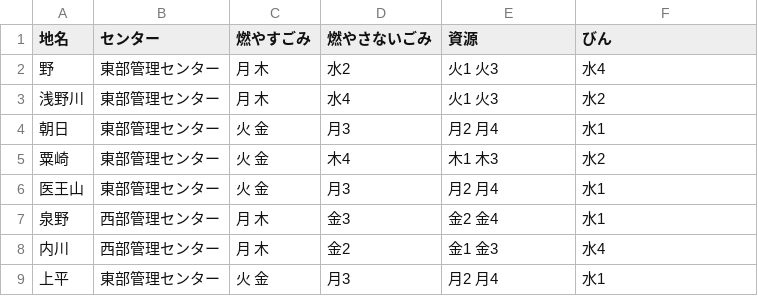
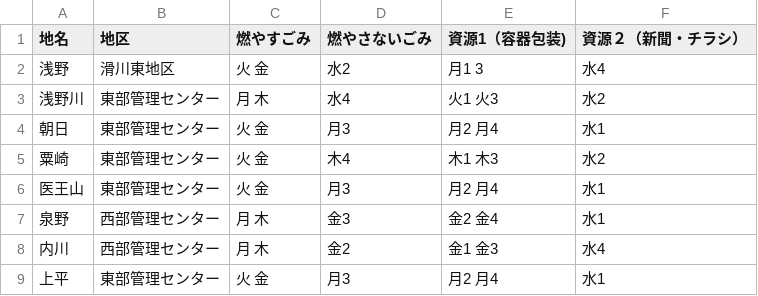
Before and after one commit to faridyu/5374, a CSV file: data/area_days.csv, drawn as a sheet; only a part is shown.

Commit message:
Update area_days.csv

```diff
--- a/data/area_days.csv
+++ b/data/area_days.csv
@@ -1,3 +1,3 @@
-地名,センター,燃やすごみ,燃やさないごみ,資源,びん
-野,東部管理センター,月 木,水2,火1 火3,水4
+地名,地区,燃やすごみ,燃やさないごみ,資源1（容器包装),資源２（新聞・チラシ）
+浅野,滑川東地区,火 金,水2,月1 3,水4
 浅野川,東部管理センター,月 木,水4,火1 火3,水2
```
